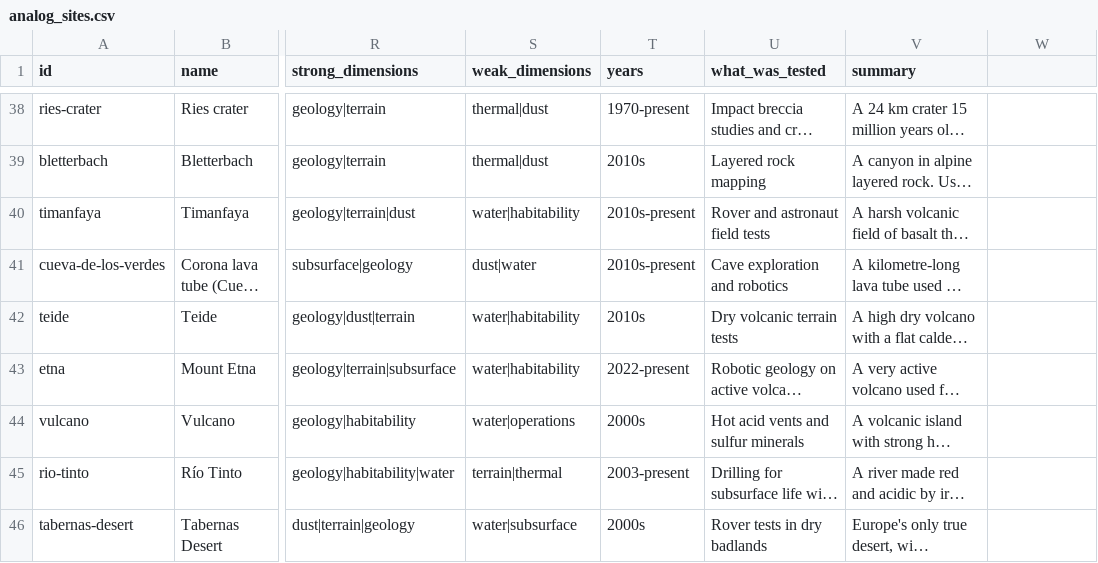
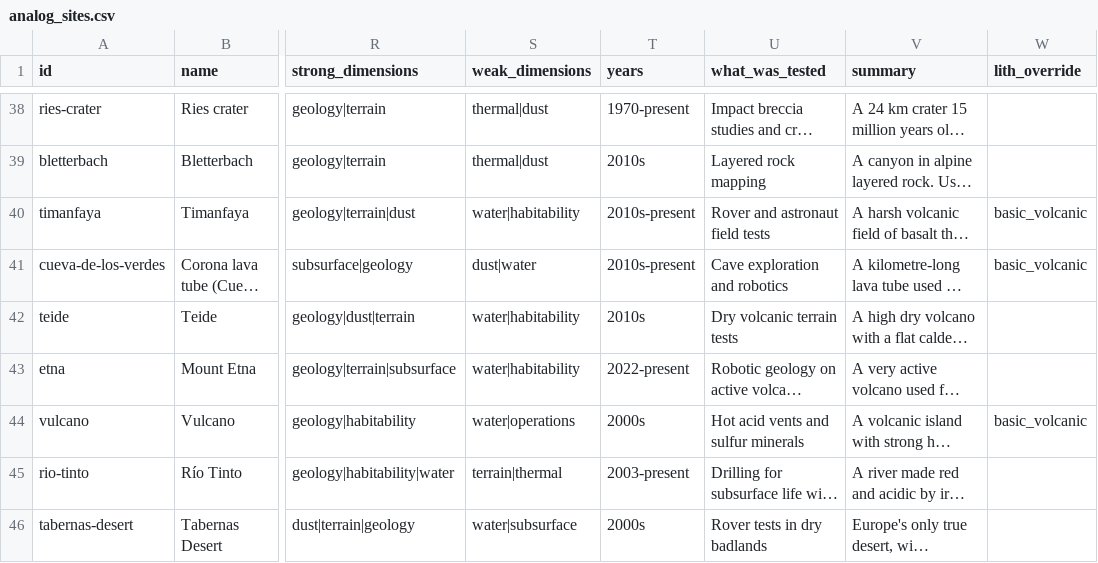
Before and after one commit to MCCHRISmaster/ReHackedAthloneLLCCS, a CSV file: terrain_data/out/analog_sites.csv, drawn as a sheet; only a part is shown, gaps mark what is left out; long unchanged cells end in …; the diff names each change by its address in the sheet, - before the commit and + after, or states it on an @@ line.

```diff
--- a/terrain_data/out/analog_sites.csv
+++ b/terrain_data/out/analog_sites.csv
-W1: (empty)
+W1: lith_override
-W40:W41 (lith_override): (empty)
+W40:W41 (lith_override): basic_volcanic
-W44 (lith_override): (empty)
+W44 (lith_override): basic_volcanic
```
Also changed, not shown: terrain_data/curated/analog_sites.csv, terrain_data/curated/targets_moon.csv, 28 other files.
